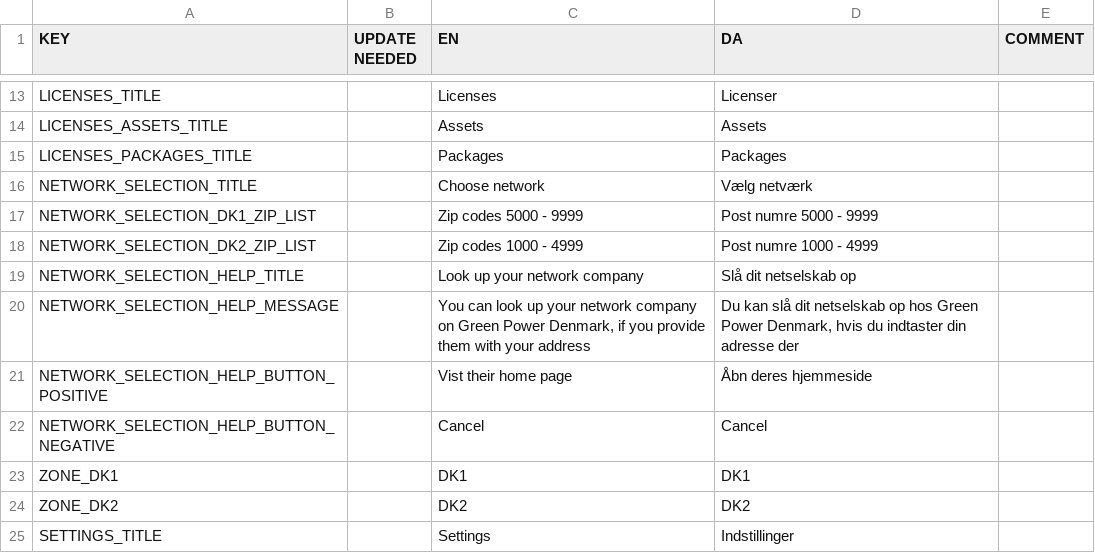
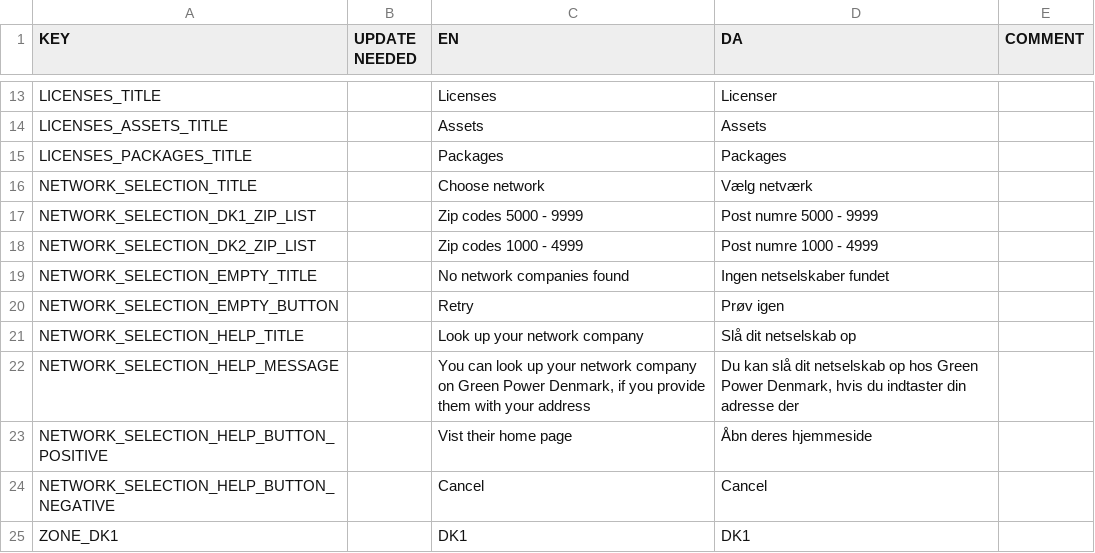
Before and after one commit to CodeReaper/powercast-ios, a CSV file: resources/translations/translations.csv, drawn as a sheet; only a part is shown, gaps mark what is left out; the shorter side is filled out with more unchanged rows; the diff names each change by its address in the sheet, - before the commit and + after, or states it on an @@ line.

Commit message:
Handle empty list of network companies (#18)

```diff
--- a/resources/translations/translations.csv
+++ b/resources/translations/translations.csv
+row 19: NETWORK_SELECTION_EMPTY_TITLE |  | No network companies found | Ingen netselskaber fundet
+row 20: NETWORK_SELECTION_EMPTY_BUTTON |  | Retry | Prøv igen
```
Also changed, not shown: 10 other files.
